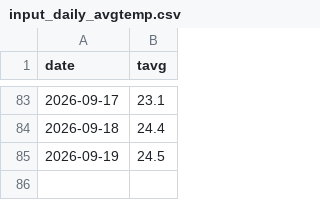
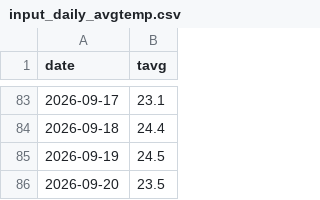
Before and after one commit to C-junyong/rice, a CSV file: input_daily_avgtemp.csv, drawn as a sheet; only a part is shown, gaps mark what is left out.

```diff
--- a/input_daily_avgtemp.csv
+++ b/input_daily_avgtemp.csv
@@ -85 +85,2 @@
 2026-09-19,24.5
+2026-09-20,23.5
```
